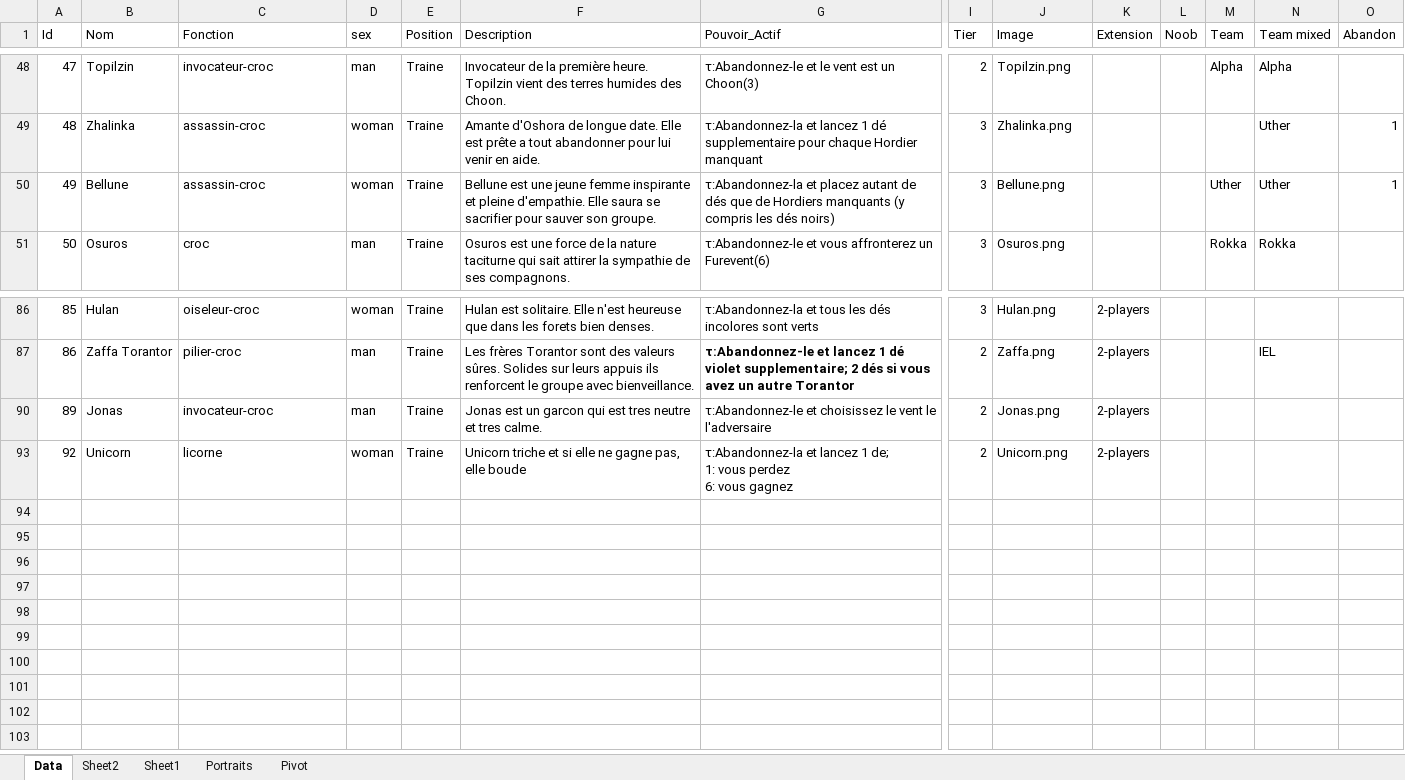
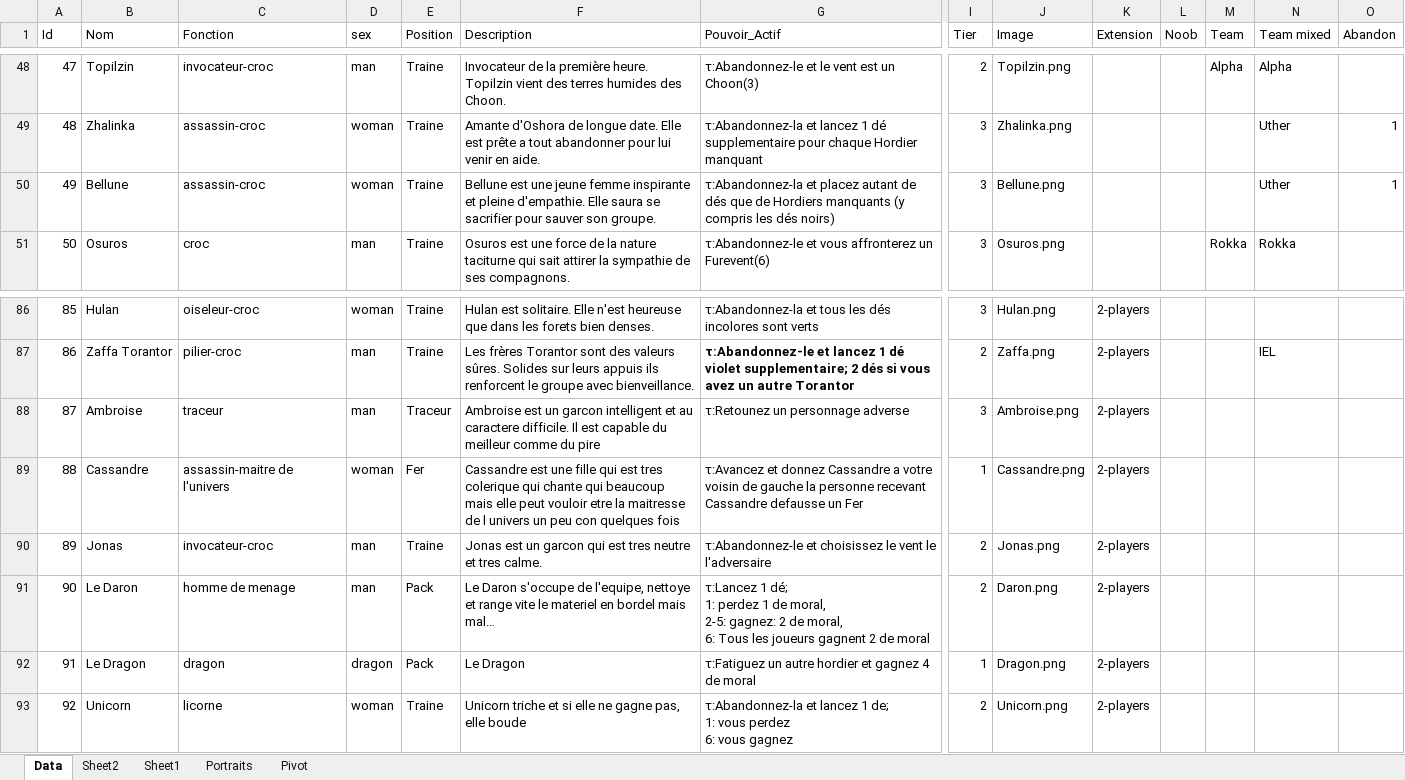
Before and after one commit to davidoliviersaban/windwalkers-cardgame, an Excel workbook: src/resources/horde_cards.xlsx, sheet Data, drawn as a sheet; only a part is shown, gaps mark what is left out; values as stored, in another font and other column widths than the file's, no borders; table styles not drawn; rows hold the shown columns only; ↵ is a line break in a cell; the diff covers the shown part only; the diff names each change by its address in the sheet, - before the commit and + after, or states it on an @@ line.

Commit message:
Nouvelle icone moral, plus gros des

```diff
--- a/src/resources/horde_cards.xlsx (sheet Data)
+++ b/src/resources/horde_cards.xlsx (sheet Data)
-M50 (Team): Uther
+M50 (Team): (empty)
@@ row 88 unhidden: 87 | Ambroise | traceur | man | Traceur | Ambroise est un garcon intelligent et au caractere difficile. Il est capable du meilleur comme du pire | τ:Retounez un personnage adverse | 3 | Ambroise.png | 2-players @@
@@ row 89 unhidden: 88 | Cassandre | assassin-maitre de l'univers | woman | Fer | Cassandre est une fille qui est tres colerique qui chante qui beaucoup mais elle peut vouloir etre la maitresse de l univers un peu con quelques fois | τ:Avancez et donnez Cassandre a votre voisin de gauche la personne recevant Cassandre defausse un Fer | 1 | Cassandre.png | 2-players @@
@@ row 91 unhidden: 90 | Le Daron | homme de menage | man | Pack | Le Daron s'occupe de l'equipe, nettoye et range vite le materiel en bordel mais mal… | τ:Lancez 1 dé; ↵ 1: perdez 1 de moral, ↵ 2-5: gagnez: 2 de moral, ↵ 6: Tous les joueurs gagnent 2 de moral | 2 | Daron.png | 2-players @@
@@ row 92 unhidden: 91 | Le Dragon | dragon | dragon | Pack | Le Dragon | τ:Fatiguez un autre hordier et gagnez 4 de moral | 1 | Dragon.png | 2-players @@
```
Also changed, not shown: 56 hidden or unhidden rows and 1 edited cell elsewhere in this sheet, 6 other files.
